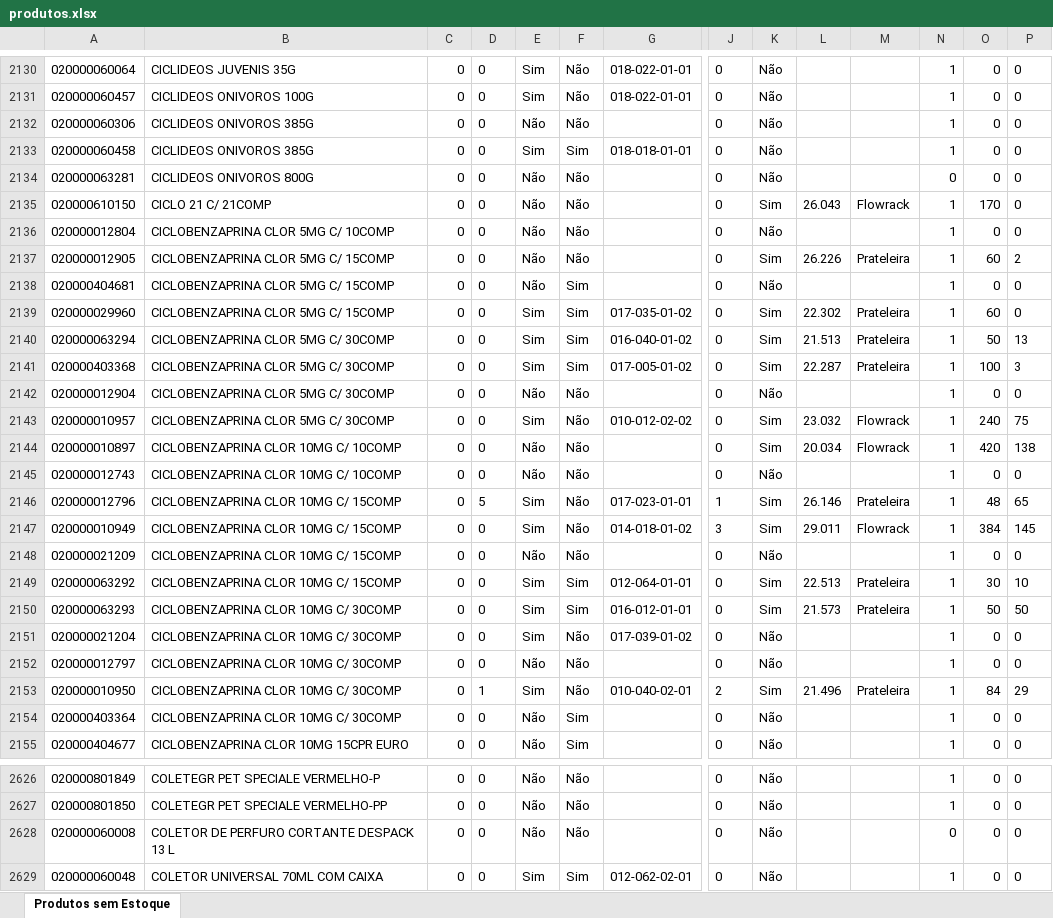
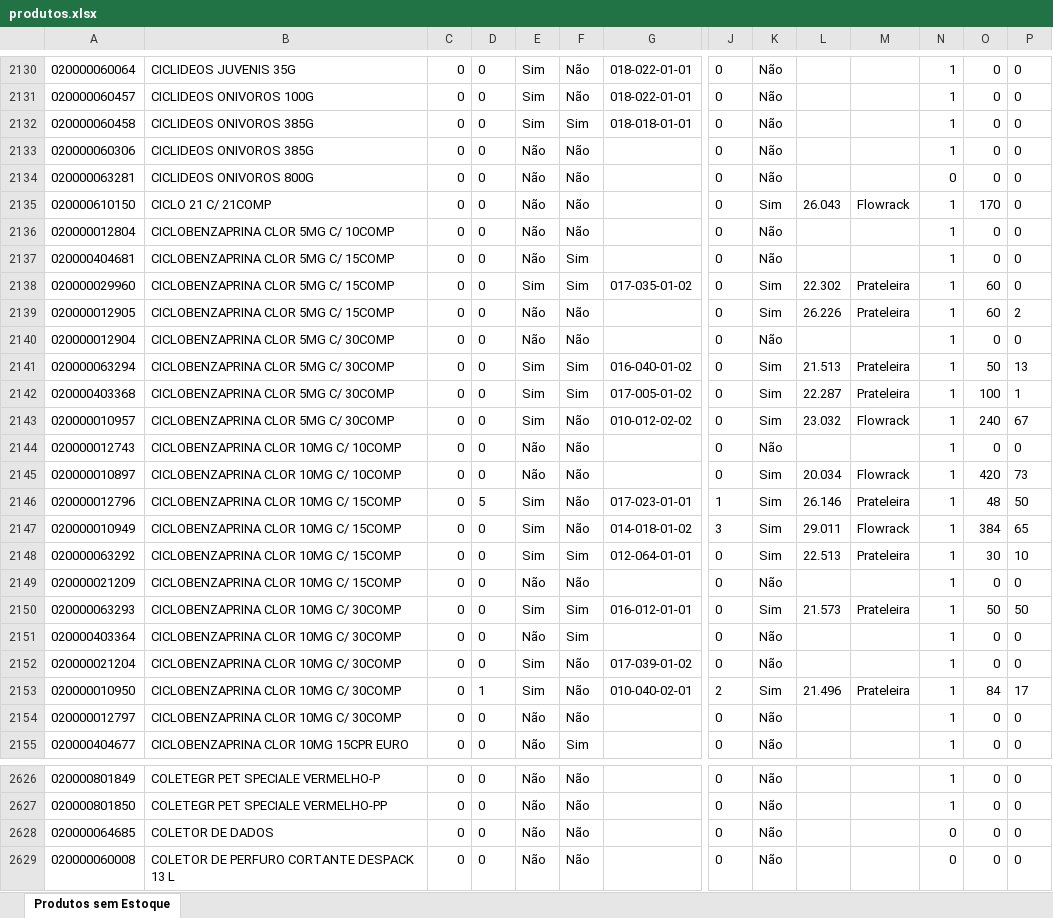
Before and after one commit to renandelamorena/Projeto_Curva_ABC, an Excel workbook: data/tratamento_curva_abc/datasets/produtos.xlsx, sheet Produtos sem Estoque, drawn as a sheet; only a part is shown, gaps mark what is left out; the shorter side is filled out with more unchanged rows; values as stored, in another font and other column widths than the file's, no borders; removed rows and columns are numbered as before the commit, all else as after; rows hold the shown columns only; the diff covers the shown part only; the diff names each change by its address in the sheet, - before the commit and + after, or states it on an @@ line.

```diff
--- a/data/tratamento_curva_abc/datasets/produtos.xlsx (sheet Produtos sem Estoque)
+++ b/data/tratamento_curva_abc/datasets/produtos.xlsx (sheet Produtos sem Estoque)
@@ row 2132 moved to row 2133: 020000060306 @@
-row 2141: 020000403368 | CICLOBENZAPRINA CLOR 5MG C/ 30COMP | 0 | 0 | Sim | Sim | 017-005-01-02 | 0 | Sim | 22.287 | Prateleira | 1 | 100 | 3
@@ row 2137 moved to row 2139: 020000012905 @@
@@ row 2140 moved to row 2141: 020000063294 @@
+row 2142: 020000403368 | CICLOBENZAPRINA CLOR 5MG C/ 30COMP | 0 | 0 | Sim | Sim | 017-005-01-02 | 0 | Sim | 22.287 | Prateleira | 1 | 100 | 1
-P2143: 75
+P2143: 67
-row 2144: 020000010897 | CICLOBENZAPRINA CLOR 10MG C/ 10COMP | 0 | 0 | Não | Não |  | 0 | Sim | 20.034 | Flowrack | 1 | 420 | 138
+row 2145: 020000010897 | CICLOBENZAPRINA CLOR 10MG C/ 10COMP | 0 | 0 | Não | Não |  | 0 | Sim | 20.034 | Flowrack | 1 | 420 | 73
-P2146: 65
+P2146: 50
-P2147: 145
+P2147: 65
@@ row 2148 moved to row 2149: 020000021209 @@
@@ row 2154 moved to row 2151: 020000403364 @@
+row 2153: 020000010950 | CICLOBENZAPRINA CLOR 10MG C/ 30COMP | 0 | 1 | Sim | Não | 010-040-02-01 | 2 | Sim | 21.496 | Prateleira | 1 | 84 | 17
-row 2153: 020000010950 | CICLOBENZAPRINA CLOR 10MG C/ 30COMP | 0 | 1 | Sim | Não | 010-040-02-01 | 2 | Sim | 21.496 | Prateleira | 1 | 84 | 29
+row 2628: 020000064685 | COLETOR DE DADOS | 0 | 0 | Não | Não |  | 0 | Não |  |  | 0 | 0 | 0
```
Also changed, not shown: 8 added rows, 8 removed rows, 1 moved row and 1480 edited cells elsewhere in this sheet, data/tratamento_curva_abc/dados_tratados/curva_abc_cx.xlsx, data/tratamento_curva_abc/dados_tratados/curva_abc_frac.xlsx, 2 other files.
